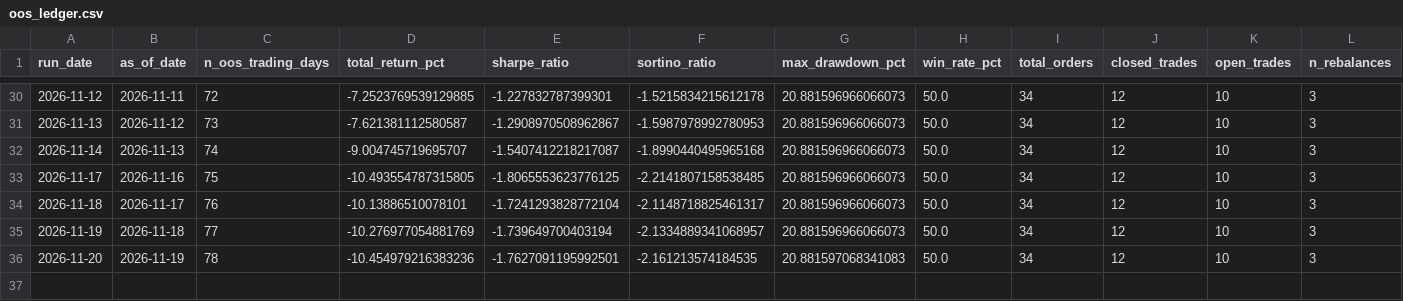
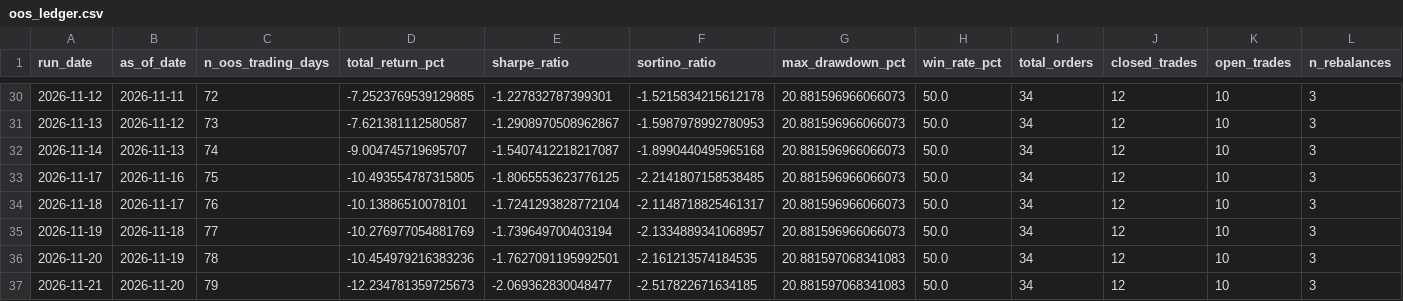
Before and after one commit to raunakkshatriya/Quant-Researcher, a CSV file: research/momentum_12_1_sp500top50/oos_ledger.csv, drawn as a sheet; only a part is shown, gaps mark what is left out.

```diff
--- a/research/momentum_12_1_sp500top50/oos_ledger.csv
+++ b/research/momentum_12_1_sp500top50/oos_ledger.csv
@@ -36 +36,2 @@ run_date,as_of_date,n_oos_trading_days,total_return_pct,sharpe_ratio,sortino_rat
 2026-11-20,2026-11-19,78,-10.454979216383236,-1.7627091195992501,-2.161213574184535,20.881597068341083,50.0,34,12,10,3
+2026-11-21,2026-11-20,79,-12.234781359725673,-2.069362830048477,-2.517822671634185,20.881597068341083,50.0,34,12,10,3
```
